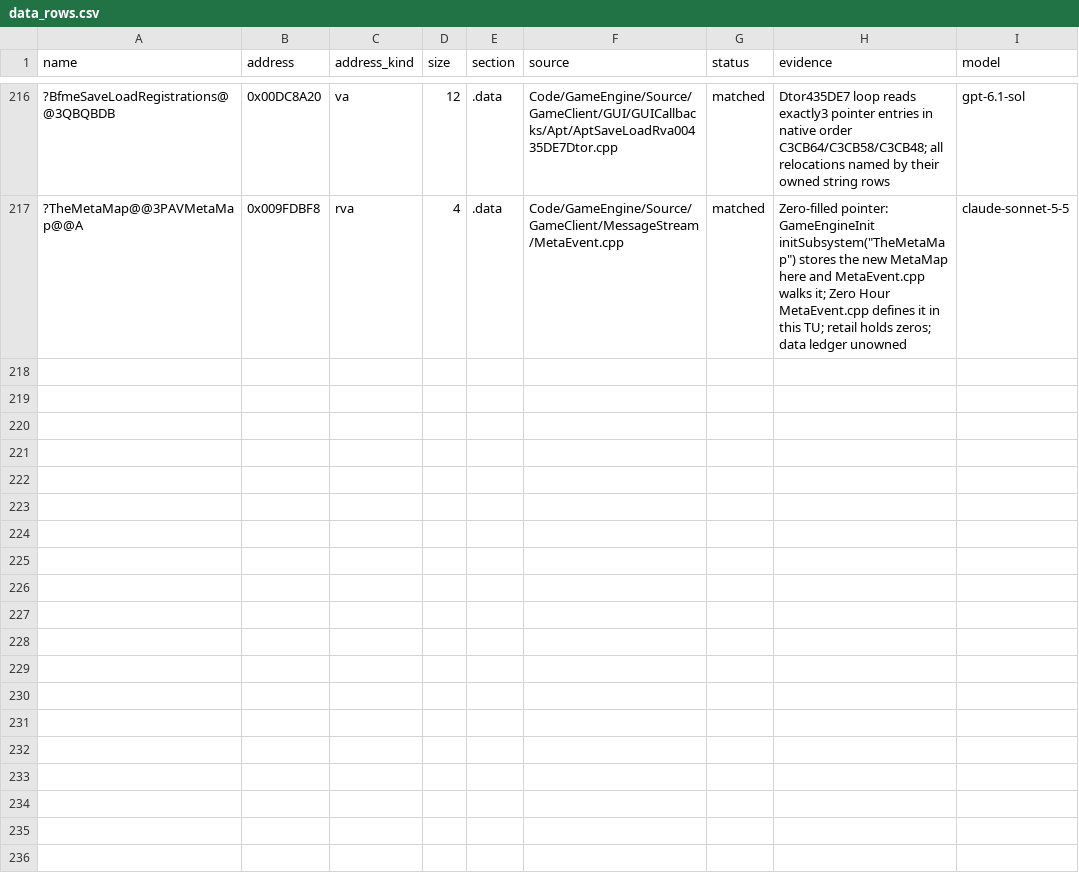
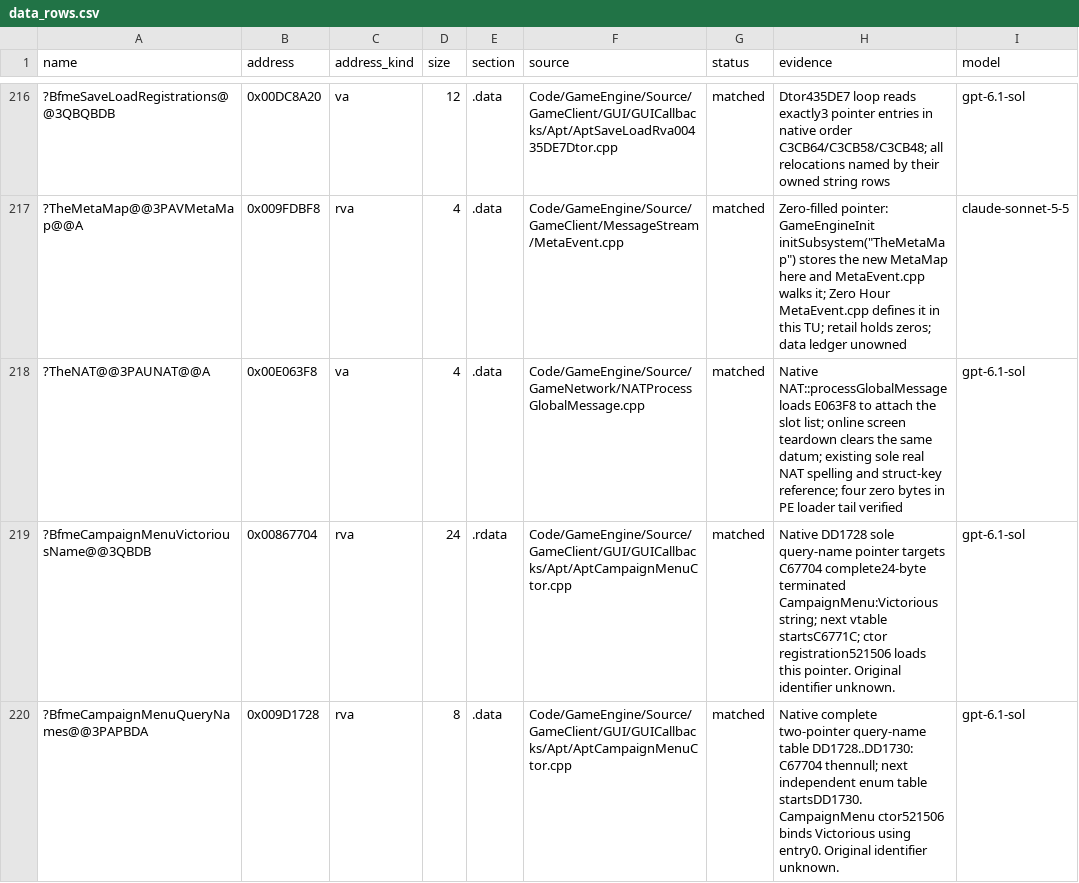
Before and after one commit to AA-plus/Open-BFME-2, a CSV file: reverse/data_rows.csv, drawn as a sheet; only a part is shown, gaps mark what is left out; the diff names each change by its address in the sheet, - before the commit and + after, or states it on an @@ line.

Commit message:
Own the native campaign-menu query name table
Native DD1728 table has C67704 and null before independent DD1730 table. Recover its complete24-byte Victorious string and two pointer entries with descriptive names, no aliases. Source+destructor3/3 exact and both data rows verify32 bytes; link_check closes the data blocker while distinct destructor spelling remains. Zero newly linked bytes credited.

```diff
--- a/reverse/data_rows.csv
+++ b/reverse/data_rows.csv
+row 218: ?TheNAT@@3PAUNAT@@A | 0x00E063F8 | va | 4 | .data | Code/GameEngine/Source/GameNetwork/NATProcessGlobalMessage.cpp | matched | Native NAT::processGlobalMessage loads E063F8 to attach the slot list; online screen teardown clears the same datum; existing sole real NAT spelling and struct-key reference; four zero bytes in PE loader tail verified | gpt-6.1-sol
+row 219: ?BfmeCampaignMenuVictoriousName@@3QBDB | 0x00867704 | rva | 24 | .rdata | Code/GameEngine/Source/GameClient/GUI/GUICallbacks/Apt/AptCampaignMenuCtor.cpp | matched | Native DD1728 sole query-name pointer targets C67704 complete24-byte terminated CampaignMenu:Victorious string; next vtable startsC6771C; ctor registration521506 loads this pointer. Original identifier unknown. | gpt-6.1-sol
+row 220: ?BfmeCampaignMenuQueryNames@@3PAPBDA | 0x009D1728 | rva | 8 | .data | Code/GameEngine/Source/GameClient/GUI/GUICallbacks/Apt/AptCampaignMenuCtor.cpp | matched | Native complete two-pointer query-name table DD1728..DD1730: C67704 thennull; next independent enum table startsDD1730. CampaignMenu ctor521506 binds Victorious using entry0. Original identifier unknown. | gpt-6.1-sol
```
Also changed, not shown: 2 other files.
